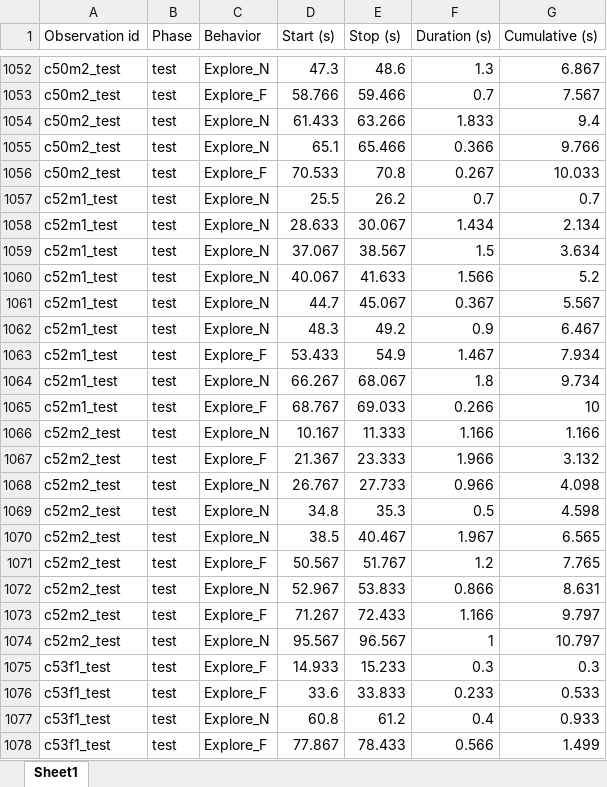
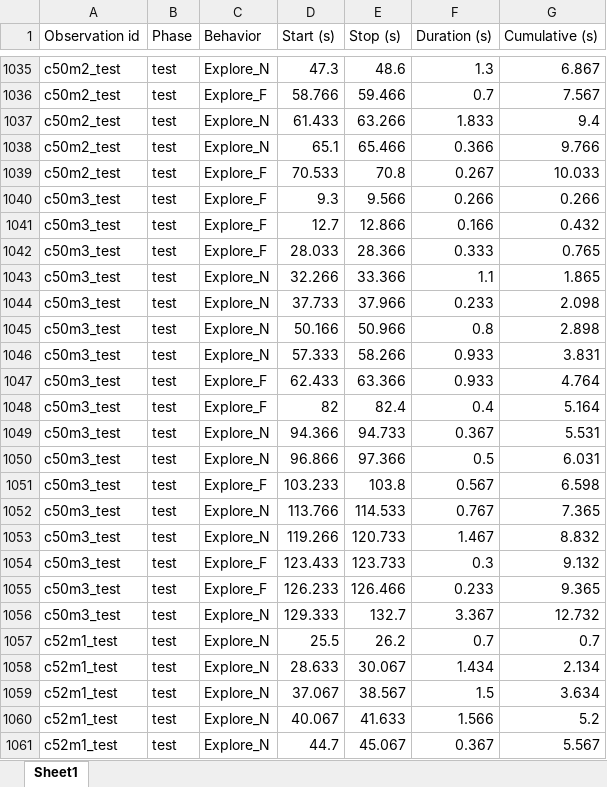
Before and after one commit to manufell/Behavior-analysis, an Excel workbook: output/first10s_events.xlsx, sheet Sheet1, drawn as a sheet; only a part is shown, gaps mark what is left out; the shorter side is filled out with more unchanged rows; values as stored, in another font and other column widths than the file's, no borders; the diff covers the shown part only; the diff names each change by its address in the sheet, - before the commit and + after, or states it on an @@ line.

```diff
--- a/output/first10s_events.xlsx (sheet Sheet1)
+++ b/output/first10s_events.xlsx (sheet Sheet1)
+row 1040: c50m3_test | test | Explore_F | 9.3 | 9.566 | 0.266 | 0.266
+row 1041: c50m3_test | test | Explore_F | 12.7 | 12.866 | 0.166 | 0.432
+row 1042: c50m3_test | test | Explore_F | 28.033 | 28.366 | 0.333 | 0.765
+row 1043: c50m3_test | test | Explore_N | 32.266 | 33.366 | 1.1 | 1.865
+row 1044: c50m3_test | test | Explore_N | 37.733 | 37.966 | 0.233 | 2.098
+row 1045: c50m3_test | test | Explore_N | 50.166 | 50.966 | 0.8 | 2.898
+row 1046: c50m3_test | test | Explore_N | 57.333 | 58.266 | 0.933 | 3.831
+row 1047: c50m3_test | test | Explore_F | 62.433 | 63.366 | 0.933 | 4.764
+row 1048: c50m3_test | test | Explore_F | 82 | 82.4 | 0.4 | 5.164
+row 1049: c50m3_test | test | Explore_N | 94.366 | 94.733 | 0.367 | 5.531
+row 1050: c50m3_test | test | Explore_N | 96.866 | 97.366 | 0.5 | 6.031
+row 1051: c50m3_test | test | Explore_F | 103.233 | 103.8 | 0.567 | 6.598
+row 1052: c50m3_test | test | Explore_N | 113.766 | 114.533 | 0.767 | 7.365
+row 1053: c50m3_test | test | Explore_N | 119.266 | 120.733 | 1.467 | 8.832
+row 1054: c50m3_test | test | Explore_F | 123.433 | 123.733 | 0.3 | 9.132
+row 1055: c50m3_test | test | Explore_F | 126.233 | 126.466 | 0.233 | 9.365
+row 1056: c50m3_test | test | Explore_N | 129.333 | 132.7 | 3.367 | 12.732
```
Also changed, not shown: 17 removed rows elsewhere in this sheet, full data.xlsx, output/data_complete_formulas.xlsx, 3 other files.
